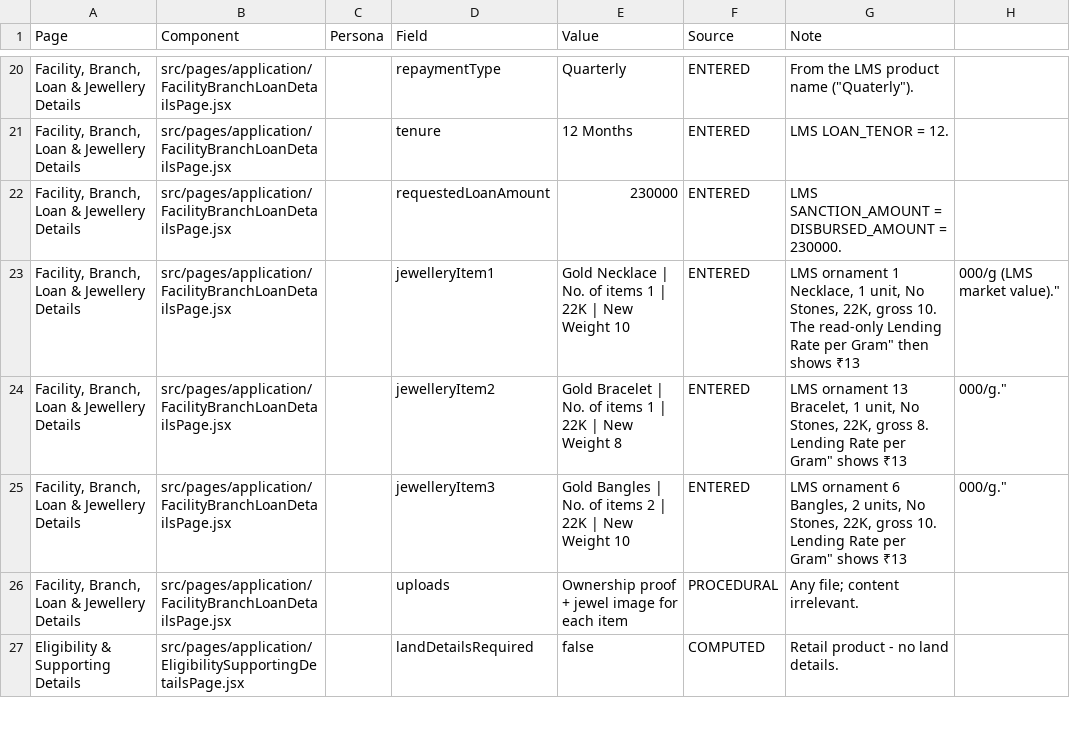
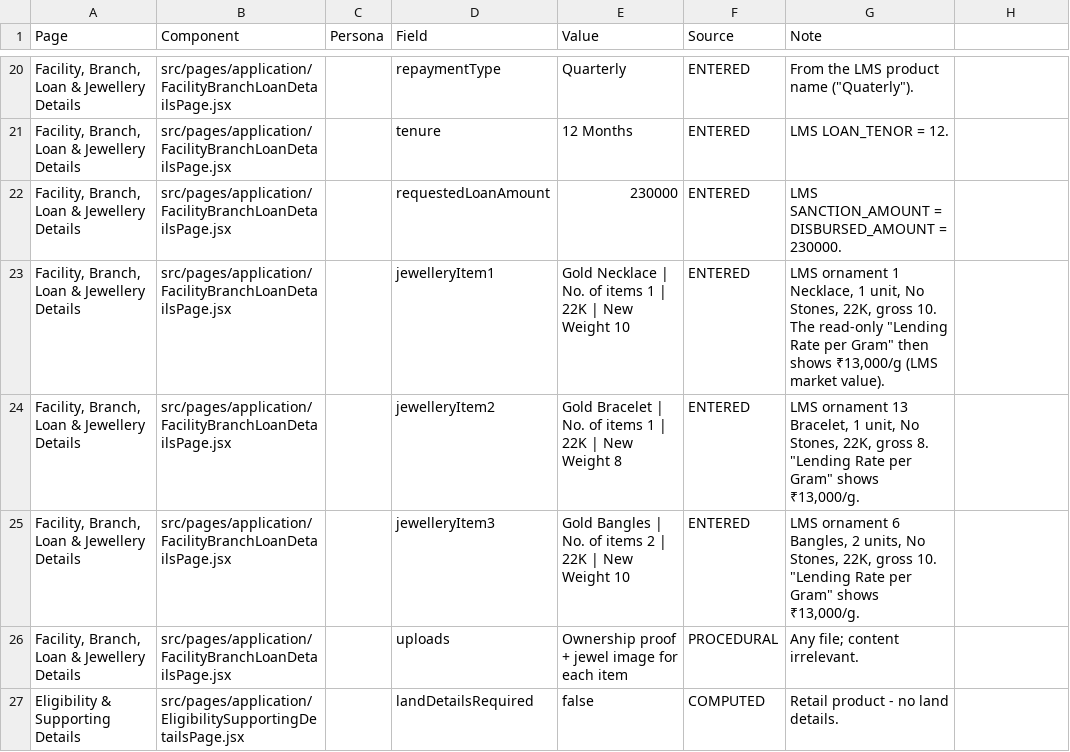
Before and after one commit to Jahnavi-Mantripragada/los-asset, a CSV file: docs/demo-data/lms-scenario-shivanjali-gaikwad.csv, drawn as a sheet; only a part is shown, gaps mark what is left out.

Commit message:
Escape quotes in the operator sheets' Step 2 lending-rate notes

```diff
--- a/docs/demo-data/lms-scenario-shivanjali-gaikwad.csv
+++ b/docs/demo-data/lms-scenario-shivanjali-gaikwad.csv
@@ -22,5 +22,5 @@
 "Facility, Branch, Loan & Jewellery Details","src/pages/application/FacilityBranchLoanDetailsPage.jsx","","requestedLoanAmount","230000","ENTERED","LMS SANCTION_AMOUNT = DISBURSED_AMOUNT = 230000."
-"Facility, Branch, Loan & Jewellery Details","src/pages/application/FacilityBranchLoanDetailsPage.jsx","","jewelleryItem1","Gold Necklace | No. of items 1 | 22K | New Weight 10","ENTERED","LMS ornament 1 Necklace, 1 unit, No Stones, 22K, gross 10. The read-only "Lending Rate per Gram" then shows ₹13,000/g (LMS market value)."
-"Facility, Branch, Loan & Jewellery Details","src/pages/application/FacilityBranchLoanDetailsPage.jsx","","jewelleryItem2","Gold Bracelet | No. of items 1 | 22K | New Weight 8","ENTERED","LMS ornament 13 Bracelet, 1 unit, No Stones, 22K, gross 8. "Lending Rate per Gram" shows ₹13,000/g."
-"Facility, Branch, Loan & Jewellery Details","src/pages/application/FacilityBranchLoanDetailsPage.jsx","","jewelleryItem3","Gold Bangles | No. of items 2 | 22K | New Weight 10","ENTERED","LMS ornament 6 Bangles, 2 units, No Stones, 22K, gross 10. "Lending Rate per Gram" shows ₹13,000/g."
+"Facility, Branch, Loan & Jewellery Details","src/pages/application/FacilityBranchLoanDetailsPage.jsx","","jewelleryItem1","Gold Necklace | No. of items 1 | 22K | New Weight 10","ENTERED","LMS ornament 1 Necklace, 1 unit, No Stones, 22K, gross 10. The read-only ""Lending Rate per Gram"" then shows ₹13,000/g (LMS market value)."
+"Facility, Branch, Loan & Jewellery Details","src/pages/application/FacilityBranchLoanDetailsPage.jsx","","jewelleryItem2","Gold Bracelet | No. of items 1 | 22K | New Weight 8","ENTERED","LMS ornament 13 Bracelet, 1 unit, No Stones, 22K, gross 8. ""Lending Rate per Gram"" shows ₹13,000/g."
+"Facility, Branch, Loan & Jewellery Details","src/pages/application/FacilityBranchLoanDetailsPage.jsx","","jewelleryItem3","Gold Bangles | No. of items 2 | 22K | New Weight 10","ENTERED","LMS ornament 6 Bangles, 2 units, No Stones, 22K, gross 10. ""Lending Rate per Gram"" shows ₹13,000/g."
 "Facility, Branch, Loan & Jewellery Details","src/pages/application/FacilityBranchLoanDetailsPage.jsx","","uploads","Ownership proof + jewel image for each item","PROCEDURAL","Any file; content irrelevant."
```
Also changed, not shown: docs/demo-data/lms-scenario-ashish-mashal.csv.
